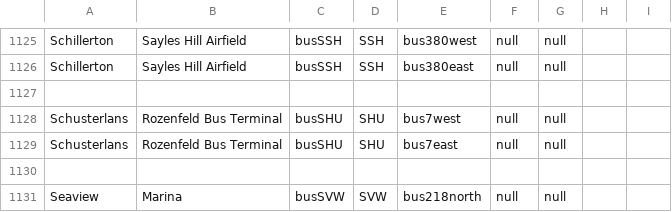
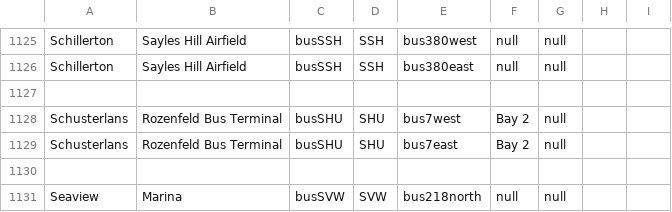
Before and after one commit to KittyCat11231/Feline-Holdings, a CSV file: src/intraroute/data/ui/stops/bus.csv, drawn as a sheet; only a part is shown, gaps mark what is left out.

Commit message:
data update

```diff
--- a/src/intraroute/data/ui/stops/bus.csv
+++ b/src/intraroute/data/ui/stops/bus.csv
@@ -1127,4 +1127,4 @@ Schillerton,Sayles Hill Airfield,busSSH,SSH,bus380east,null,null,,
 ,,,,,,,,
-Schusterlans,Rozenfeld Bus Terminal,busSHU,SHU,bus7west,null,null,,
-Schusterlans,Rozenfeld Bus Terminal,busSHU,SHU,bus7east,null,null,,
+Schusterlans,Rozenfeld Bus Terminal,busSHU,SHU,bus7west,Bay 2,null,,
+Schusterlans,Rozenfeld Bus Terminal,busSHU,SHU,bus7east,Bay 2,null,,
 ,,,,,,,,
```
Also changed, not shown: 1 other file.
